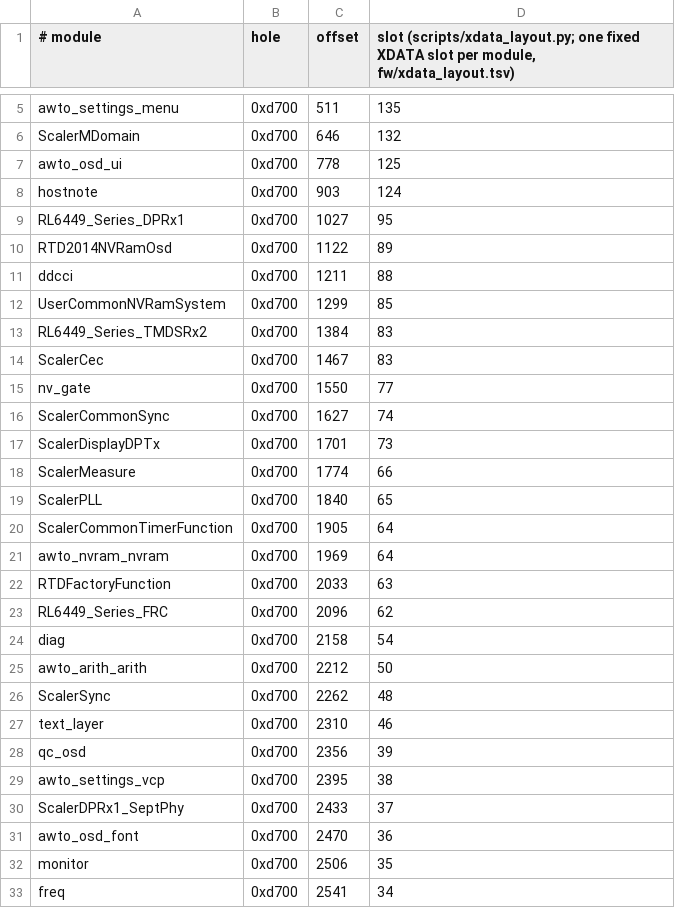
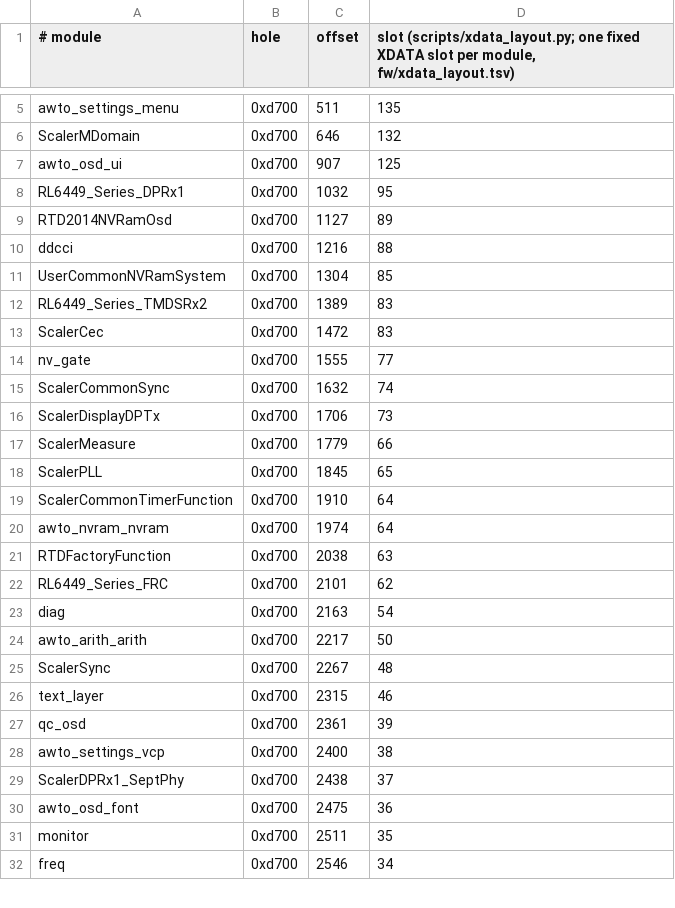
Before and after one commit to awto-au/awto-ddc, a TSV file: fw/xdata_layout.tsv, drawn as a sheet; only a part is shown, gaps mark what is left out; the diff covers the shown part only.

```diff
--- a/fw/xdata_layout.tsv
+++ b/fw/xdata_layout.tsv
@@ -6,28 +6,27 @@ awto_settings_menu	0xd700	511	135
 ScalerMDomain	0xd700	646	132
-awto_osd_ui	0xd700	778	125
-hostnote	0xd700	903	124
-RL6449_Series_DPRx1	0xd700	1027	95
-RTD2014NVRamOsd	0xd700	1122	89
-ddcci	0xd700	1211	88
-UserCommonNVRamSystem	0xd700	1299	85
-RL6449_Series_TMDSRx2	0xd700	1384	83
-ScalerCec	0xd700	1467	83
-nv_gate	0xd700	1550	77
-ScalerCommonSync	0xd700	1627	74
-ScalerDisplayDPTx	0xd700	1701	73
-ScalerMeasure	0xd700	1774	66
-ScalerPLL	0xd700	1840	65
-ScalerCommonTimerFunction	0xd700	1905	64
-awto_nvram_nvram	0xd700	1969	64
-RTDFactoryFunction	0xd700	2033	63
-RL6449_Series_FRC	0xd700	2096	62
-diag	0xd700	2158	54
-awto_arith_arith	0xd700	2212	50
-ScalerSync	0xd700	2262	48
-text_layer	0xd700	2310	46
-qc_osd	0xd700	2356	39
-awto_settings_vcp	0xd700	2395	38
-ScalerDPRx1_SeptPhy	0xd700	2433	37
-awto_osd_font	0xd700	2470	36
-monitor	0xd700	2506	35
-freq	0xd700	2541	34
+awto_osd_ui	0xd700	907	125
+RL6449_Series_DPRx1	0xd700	1032	95
+RTD2014NVRamOsd	0xd700	1127	89
+ddcci	0xd700	1216	88
+UserCommonNVRamSystem	0xd700	1304	85
+RL6449_Series_TMDSRx2	0xd700	1389	83
+ScalerCec	0xd700	1472	83
+nv_gate	0xd700	1555	77
+ScalerCommonSync	0xd700	1632	74
+ScalerDisplayDPTx	0xd700	1706	73
+ScalerMeasure	0xd700	1779	66
+ScalerPLL	0xd700	1845	65
+ScalerCommonTimerFunction	0xd700	1910	64
+awto_nvram_nvram	0xd700	1974	64
+RTDFactoryFunction	0xd700	2038	63
+RL6449_Series_FRC	0xd700	2101	62
+diag	0xd700	2163	54
+awto_arith_arith	0xd700	2217	50
+ScalerSync	0xd700	2267	48
+text_layer	0xd700	2315	46
+qc_osd	0xd700	2361	39
+awto_settings_vcp	0xd700	2400	38
+ScalerDPRx1_SeptPhy	0xd700	2438	37
+awto_osd_font	0xd700	2475	36
+monitor	0xd700	2511	35
+freq	0xd700	2546	34
```
Also changed, not shown: 7 added rows, 6 removed rows and 85 edited cells elsewhere in this file, docs/irq-masks.tsv, fw/awto/sync.tsv, 26 other files.
